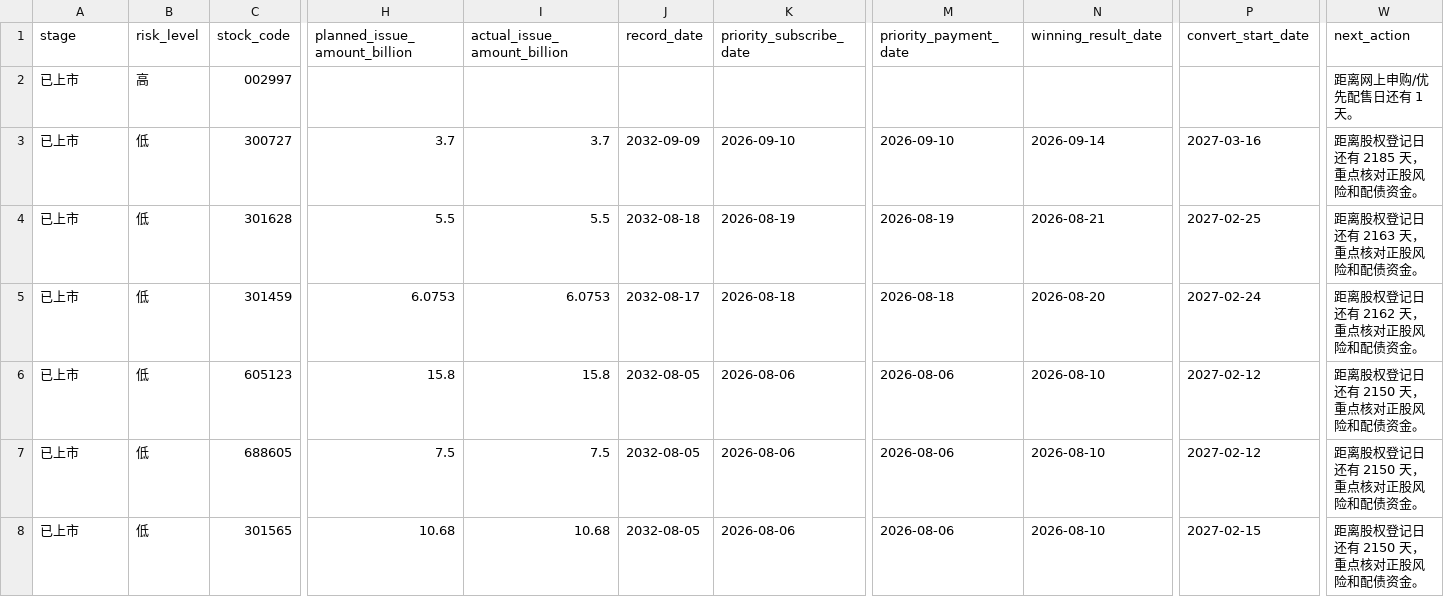
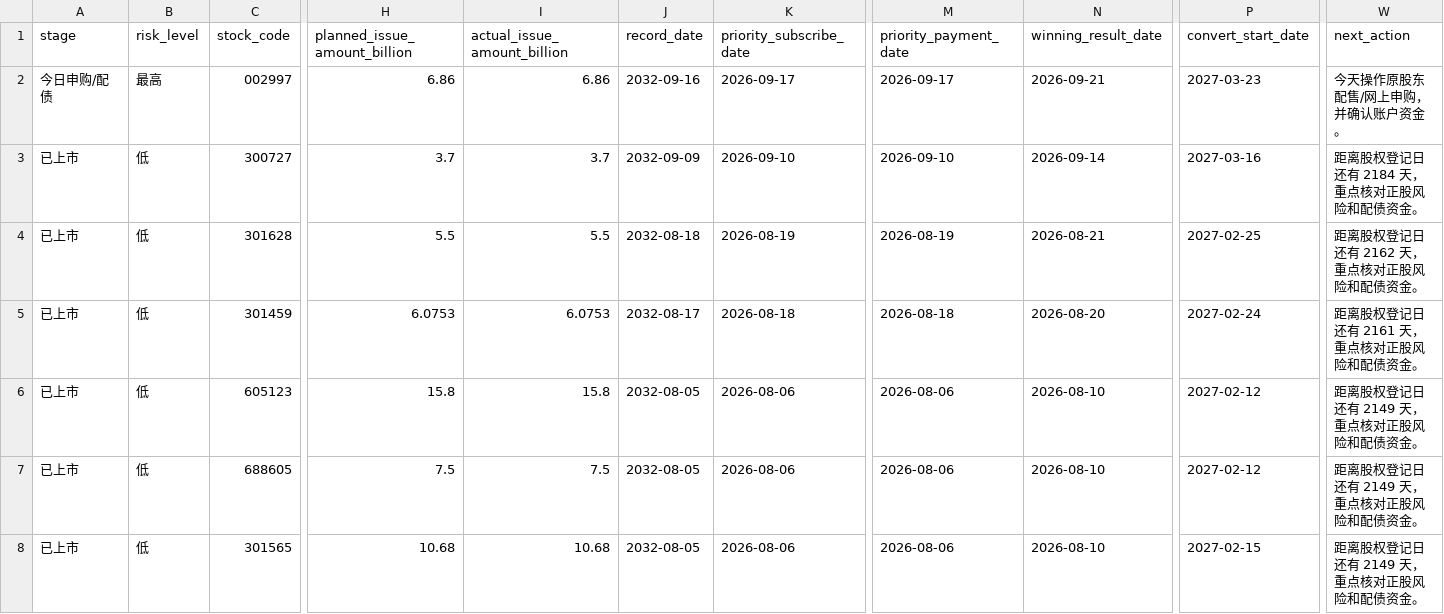
Before and after one commit to Flying-Cabbage/kzzsg, a CSV file: docs/data/convertibles.csv, drawn as a sheet; only a part is shown, gaps mark what is left out; the diff covers the shown part only; the diff names each change by its address in the sheet, - before the commit and + after, or states it on an @@ line.

```diff
--- a/docs/data/convertibles.csv
+++ b/docs/data/convertibles.csv
-A2 (stage): 已上市
+A2 (stage): 今日申购/配债
-B2 (risk_level): 高
+B2 (risk_level): 最高
-H2 (planned_issue_amount_billion): (empty)
+H2 (planned_issue_amount_billion): 6.86
-I2 (actual_issue_amount_billion): (empty)
+I2 (actual_issue_amount_billion): 6.86
-J2 (record_date): (empty)
+J2 (record_date): 2032-09-16
-K2 (priority_subscribe_date): (empty)
+K2 (priority_subscribe_date): 2026-09-17
-M2 (priority_payment_date): (empty)
+M2 (priority_payment_date): 2026-09-17
-N2 (winning_result_date): (empty)
+N2 (winning_result_date): 2026-09-21
-P2 (convert_start_date): (empty)
+P2 (convert_start_date): 2027-03-23
-W2 (next_action): 距离网上申购/优先配售日还有 1 天。
+W2 (next_action): 今天操作原股东配售/网上申购，并确认账户资金。
-W3 (next_action): 距离股权登记日还有 2185 天，重点核对正股风险和配债资金。
+W3 (next_action): 距离股权登记日还有 2184 天，重点核对正股风险和配债资金。
-W4 (next_action): 距离股权登记日还有 2163 天，重点核对正股风险和配债资金。
+W4 (next_action): 距离股权登记日还有 2162 天，重点核对正股风险和配债资金。
-W5 (next_action): 距离股权登记日还有 2162 天，重点核对正股风险和配债资金。
+W5 (next_action): 距离股权登记日还有 2161 天，重点核对正股风险和配债资金。
-W6:W8 (next_action): 距离股权登记日还有 2150 天，重点核对正股风险和配债资金。
+W6:W8 (next_action): 距离股权登记日还有 2149 天，重点核对正股风险和配债资金。
```
Also changed, not shown: 143 edited cells elsewhere in this file, 3 other files.
